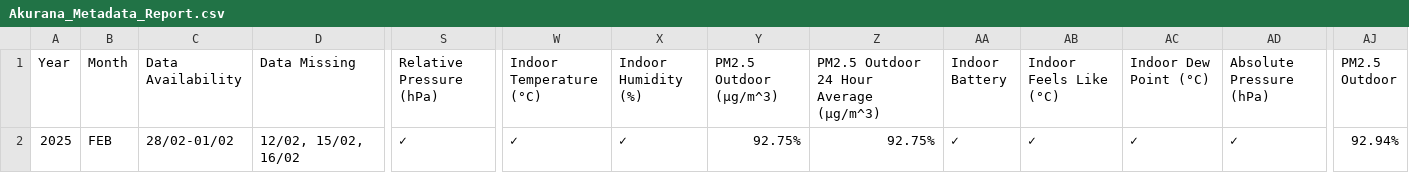
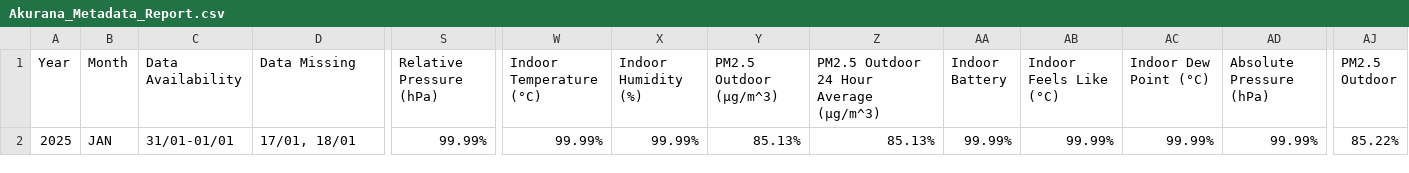
Before and after one commit to Metdata04/metadata_model, a CSV file: metadata_reports/Akurana_Metadata_Report.csv, drawn as a sheet; only a part is shown, gaps mark what is left out; the diff covers the shown part only; the diff names each change by its address in the sheet, - before the commit and + after, or states it on an @@ line.

Commit message:
Add/update metadata report for Akurana

```diff
--- a/metadata_reports/Akurana_Metadata_Report.csv
+++ b/metadata_reports/Akurana_Metadata_Report.csv
-B2 (Month): FEB
+B2 (Month): JAN
-C2 (Data Availability): 28/02-01/02
+C2 (Data Availability): 31/01-01/01
-D2 (Data Missing): 12/02, 15/02, 16/02
+D2 (Data Missing): 17/01, 18/01
-S2 (Relative Pressure (hPa)): ✓
+S2 (Relative Pressure (hPa)): 99.99%
-W2 (Indoor Temperature (°C)): ✓
+W2 (Indoor Temperature (°C)): 99.99%
-X2 (Indoor Humidity (%)): ✓
+X2 (Indoor Humidity (%)): 99.99%
-Y2 (PM2.5 Outdoor (µg/m^3)): 92.75%
+Y2 (PM2.5 Outdoor (µg/m^3)): 85.13%
-Z2: 92.75%
+Z2: 85.13%
-AA2 (Indoor Battery): ✓
+AA2 (Indoor Battery): 99.99%
-AB2 (Indoor Feels Like (°C)): ✓
+AB2 (Indoor Feels Like (°C)): 99.99%
-AC2 (Indoor Dew Point (°C)): ✓
+AC2 (Indoor Dew Point (°C)): 99.99%
-AD2 (Absolute Pressure (hPa)): ✓
+AD2 (Absolute Pressure (hPa)): 99.99%
-AJ2 (PM2.5 Outdoor): 92.94%
+AJ2 (PM2.5 Outdoor): 85.22%
```
Also changed, not shown: 2 edited cells elsewhere in this file.
